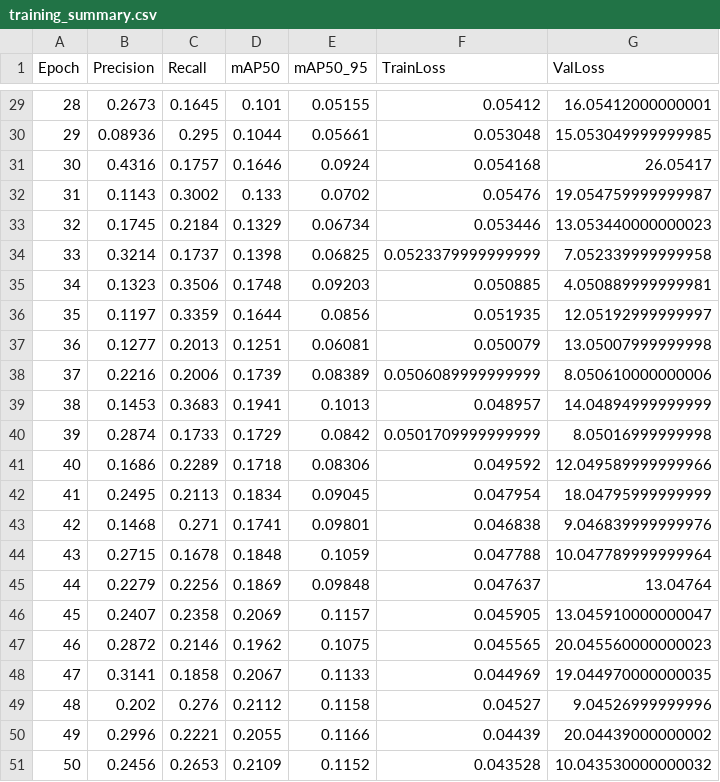
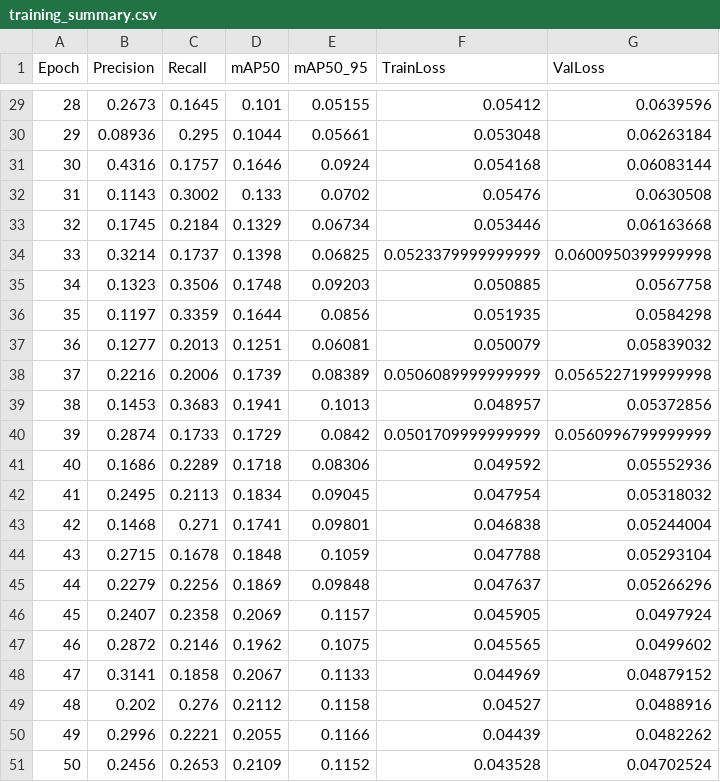
Before and after one commit to wupinlai/YOLO_ChestXray, a CSV file: reports/training_summary.csv, drawn as a sheet; only a part is shown, gaps mark what is left out; the diff covers the shown part only.

```diff
--- a/reports/training_summary.csv
+++ b/reports/training_summary.csv
@@ -29,23 +29,23 @@ Epoch,Precision,Recall,mAP50,mAP50_95,TrainLoss,ValLoss
-28,0.2673,0.1645,0.101,0.05155,0.05412,16.05412000000001
-29,0.08936,0.295,0.1044,0.05661,0.053048,15.053049999999985
-30,0.4316,0.1757,0.1646,0.0924,0.054168,26.05417
-31,0.1143,0.3002,0.133,0.0702,0.05476,19.054759999999987
-32,0.1745,0.2184,0.1329,0.06734,0.053446,13.053440000000023
-33,0.3214,0.1737,0.1398,0.06825,0.0523379999999999,7.052339999999958
-34,0.1323,0.3506,0.1748,0.09203,0.050885,4.050889999999981
-35,0.1197,0.3359,0.1644,0.0856,0.051935,12.05192999999997
-36,0.1277,0.2013,0.1251,0.06081,0.050079,13.05007999999998
-37,0.2216,0.2006,0.1739,0.08389,0.0506089999999999,8.050610000000006
-38,0.1453,0.3683,0.1941,0.1013,0.048957,14.04894999999999
-39,0.2874,0.1733,0.1729,0.0842,0.0501709999999999,8.05016999999998
-40,0.1686,0.2289,0.1718,0.08306,0.049592,12.049589999999966
-41,0.2495,0.2113,0.1834,0.09045,0.047954,18.04795999999999
-42,0.1468,0.271,0.1741,0.09801,0.046838,9.046839999999976
-43,0.2715,0.1678,0.1848,0.1059,0.047788,10.047789999999964
-44,0.2279,0.2256,0.1869,0.09848,0.047637,13.04764
-45,0.2407,0.2358,0.2069,0.1157,0.045905,13.045910000000047
-46,0.2872,0.2146,0.1962,0.1075,0.045565,20.045560000000023
-47,0.3141,0.1858,0.2067,0.1133,0.044969,19.044970000000035
-48,0.202,0.276,0.2112,0.1158,0.04527,9.04526999999996
-49,0.2996,0.2221,0.2055,0.1166,0.04439,20.04439000000002
-50,0.2456,0.2653,0.2109,0.1152,0.043528,10.043530000000032
+28,0.2673,0.1645,0.101,0.05155,0.05412,0.0639596
+29,0.08936,0.295,0.1044,0.05661,0.053048,0.06263184
+30,0.4316,0.1757,0.1646,0.0924,0.054168,0.06083144
+31,0.1143,0.3002,0.133,0.0702,0.05476,0.0630508
+32,0.1745,0.2184,0.1329,0.06734,0.053446,0.06163668
+33,0.3214,0.1737,0.1398,0.06825,0.0523379999999999,0.0600950399999998
+34,0.1323,0.3506,0.1748,0.09203,0.050885,0.0567758
+35,0.1197,0.3359,0.1644,0.0856,0.051935,0.0584298
+36,0.1277,0.2013,0.1251,0.06081,0.050079,0.05839032
+37,0.2216,0.2006,0.1739,0.08389,0.0506089999999999,0.0565227199999998
+38,0.1453,0.3683,0.1941,0.1013,0.048957,0.05372856
+39,0.2874,0.1733,0.1729,0.0842,0.0501709999999999,0.0560996799999999
+40,0.1686,0.2289,0.1718,0.08306,0.049592,0.05552936
+41,0.2495,0.2113,0.1834,0.09045,0.047954,0.05318032
+42,0.1468,0.271,0.1741,0.09801,0.046838,0.05244004
+43,0.2715,0.1678,0.1848,0.1059,0.047788,0.05293104
+44,0.2279,0.2256,0.1869,0.09848,0.047637,0.05266296
+45,0.2407,0.2358,0.2069,0.1157,0.045905,0.0497924
+46,0.2872,0.2146,0.1962,0.1075,0.045565,0.0499602
+47,0.3141,0.1858,0.2067,0.1133,0.044969,0.04879152
+48,0.202,0.276,0.2112,0.1158,0.04527,0.0488916
+49,0.2996,0.2221,0.2055,0.1166,0.04439,0.0482262
+50,0.2456,0.2653,0.2109,0.1152,0.043528,0.04702524
```
Also changed, not shown: 27 edited cells elsewhere in this file, reports/metrics_history.csv, 2 other files.
